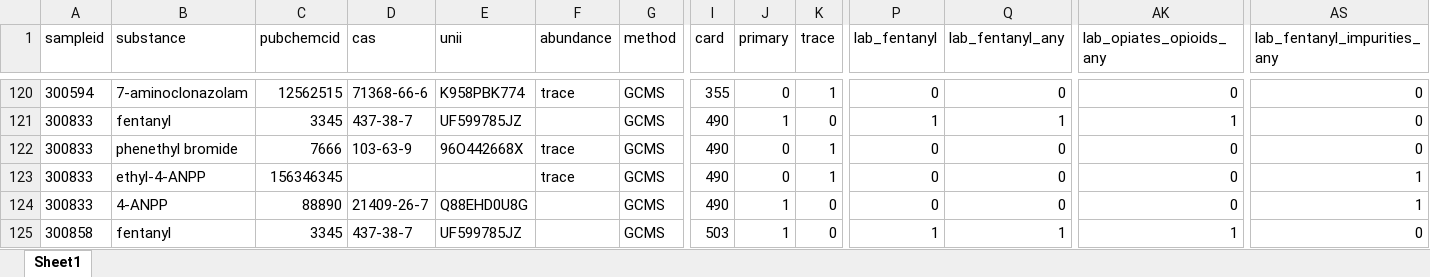
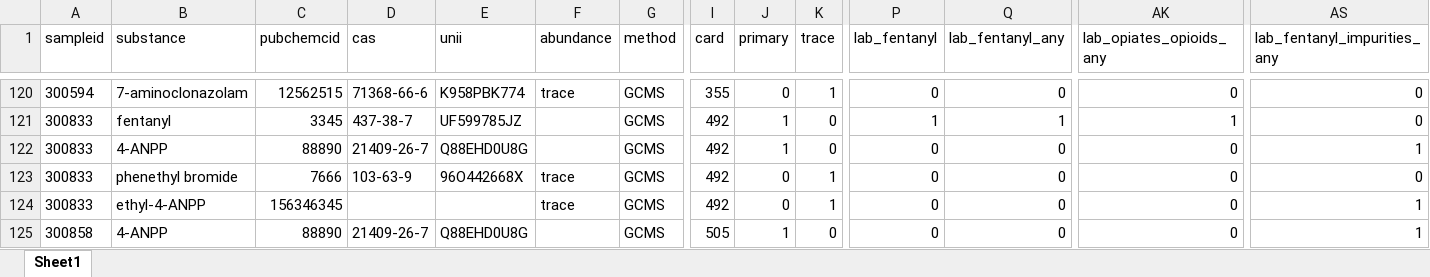
Before and after one commit to opioiddatalab/drugchecking, an Excel workbook: datasets/selfservice/hnc/lab_detail.xlsx, sheet Sheet1, drawn as a sheet; only a part is shown, gaps mark what is left out; values as stored, in another font and other column widths than the file's, no borders; the diff covers the shown part only; the diff names each change by its address in the sheet, - before the commit and + after, or states it on an @@ line.

```diff
--- a/datasets/selfservice/hnc/lab_detail.xlsx (sheet Sheet1)
+++ b/datasets/selfservice/hnc/lab_detail.xlsx (sheet Sheet1)
-I121:I124 (card): 490
+I121:I124 (card): 492
-B122 (substance): phenethyl bromide
+B122 (substance): 4-ANPP
-C122 (pubchemcid): 7666
+C122 (pubchemcid): 88890
-D122 (cas): 103-63-9
+D122 (cas): 21409-26-7
-E122 (unii): 96O442668X
+E122 (unii): Q88EHD0U8G
-F122 (abundance): trace
+F122 (abundance): (empty)
-J122 (primary): 0
+J122 (primary): 1
-K122 (trace): 1
+K122 (trace): 0
-AS122 (lab_fentanyl_impurities_any): 0
+AS122 (lab_fentanyl_impurities_any): 1
-B123 (substance): ethyl-4-ANPP
+B123 (substance): phenethyl bromide
-C123 (pubchemcid): 156346345
+C123 (pubchemcid): 7666
-D123 (cas): (empty)
+D123 (cas): 103-63-9
-E123 (unii): (empty)
+E123 (unii): 96O442668X
-AS123 (lab_fentanyl_impurities_any): 1
+AS123 (lab_fentanyl_impurities_any): 0
-B124 (substance): 4-ANPP
+B124 (substance): ethyl-4-ANPP
-C124 (pubchemcid): 88890
+C124 (pubchemcid): 156346345
-D124 (cas): 21409-26-7
+D124 (cas): (empty)
-E124 (unii): Q88EHD0U8G
+E124 (unii): (empty)
-F124 (abundance): (empty)
+F124 (abundance): trace
-J124 (primary): 1
+J124 (primary): 0
-K124 (trace): 0
+K124 (trace): 1
-B125 (substance): fentanyl
+B125 (substance): 4-ANPP
-C125 (pubchemcid): 3345
+C125 (pubchemcid): 88890
-D125 (cas): 437-38-7
+D125 (cas): 21409-26-7
-E125 (unii): UF599785JZ
+E125 (unii): Q88EHD0U8G
-I125 (card): 503
+I125 (card): 505
-P125 (lab_fentanyl): 1
+P125 (lab_fentanyl): 0
-Q125 (lab_fentanyl_any): 1
+Q125 (lab_fentanyl_any): 0
-AK125 (lab_opiates_opioids_any): 1
+AK125 (lab_opiates_opioids_any): 0
-AS125 (lab_fentanyl_impurities_any): 0
+AS125 (lab_fentanyl_impurities_any): 1
```
Also changed, not shown: 55 moved rows and 104 edited cells elsewhere in this sheet, datasets/lab_detail.xlsx, datasets/labservice/unc_gcms.xlsx, 41 other files.
